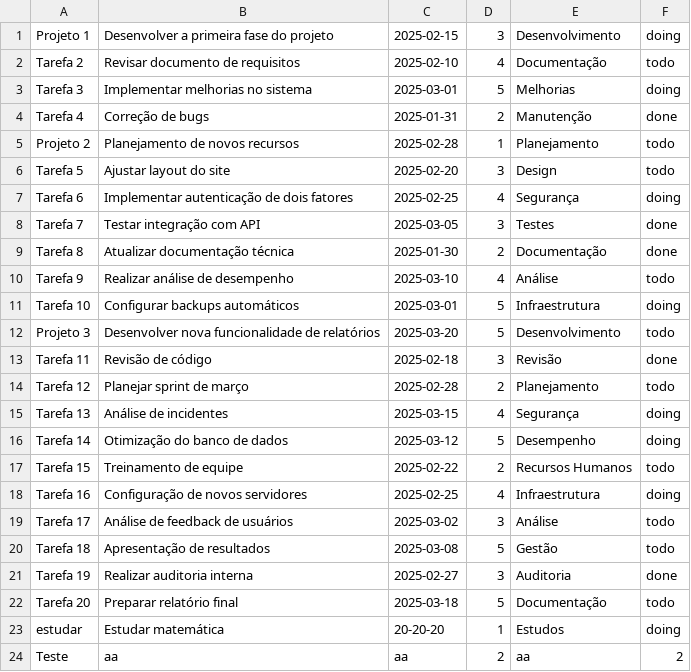
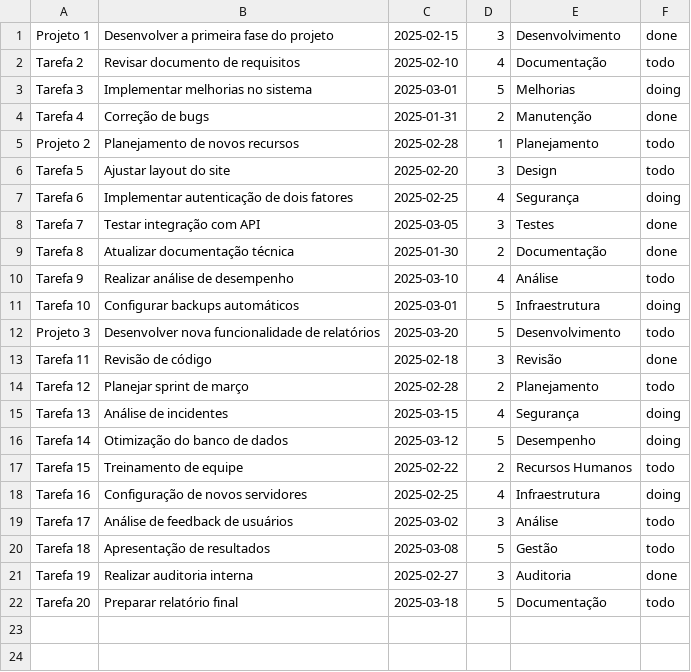
Before and after one commit to Britojp/ToDoList, a CSV file: src/arqs/tarefas_20.csv, drawn as a sheet.

```diff
--- a/src/arqs/tarefas_20.csv
+++ b/src/arqs/tarefas_20.csv
@@ -1,2 +1,2 @@
-Projeto 1,Desenvolver a primeira fase do projeto,2025-02-15,3,Desenvolvimento,doing
+Projeto 1,Desenvolver a primeira fase do projeto,2025-02-15,3,Desenvolvimento,done
 Tarefa 2,Revisar documento de requisitos,2025-02-10,4,Documentação,todo
@@ -22,3 +22 @@ Tarefa 19,Realizar auditoria interna,2025-02-27,3,Auditoria,done
 Tarefa 20,Preparar relatório final,2025-03-18,5,Documentação,todo
-estudar,Estudar matemática,20-20-20,1,Estudos,doing
-Teste,aa,aa,2,aa,2
```
Also changed, not shown: 5 other files.
